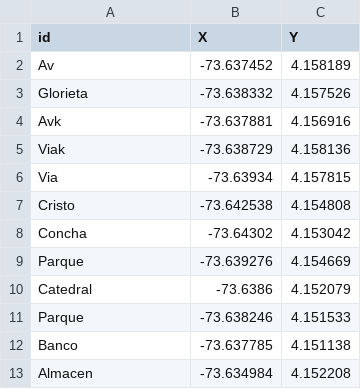
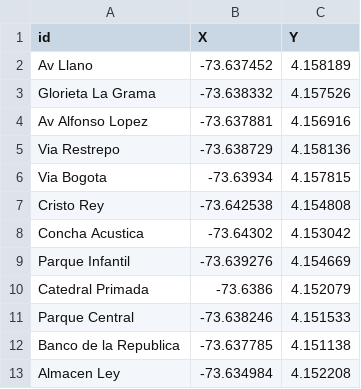
Before and after one commit to 6amba/datos-1, a CSV file: parte2.csv, drawn as a sheet.

Commit message:
Update parte2.csv

```diff
--- a/parte2.csv
+++ b/parte2.csv
@@ -1,13 +1,13 @@
 id,X,Y
-Av,-73.637452,4.158189
-Glorieta,-73.638332,4.157526
-Avk,-73.637881,4.156916
-Viak,-73.638729,4.158136
-Via,-73.63934,4.157815
-Cristo,-73.642538,4.154808
-Concha,-73.64302,4.153042
-Parque,-73.639276,4.154669
-Catedral,-73.6386,4.152079
-Parque,-73.638246,4.151533
-Banco,-73.637785,4.151138
-Almacen,-73.634984,4.152208
+Av Llano,-73.637452,4.158189
+Glorieta La Grama,-73.638332,4.157526
+Av Alfonso Lopez,-73.637881,4.156916
+Via Restrepo,-73.638729,4.158136
+Via Bogota ,-73.63934,4.157815
+Cristo Rey ,-73.642538,4.154808
+Concha Acustica,-73.64302,4.153042
+Parque Infantil,-73.639276,4.154669
+Catedral Primada,-73.6386,4.152079
+Parque Central,-73.638246,4.151533
+Banco de la Republica,-73.637785,4.151138
+Almacen Ley,-73.634984,4.152208
```
